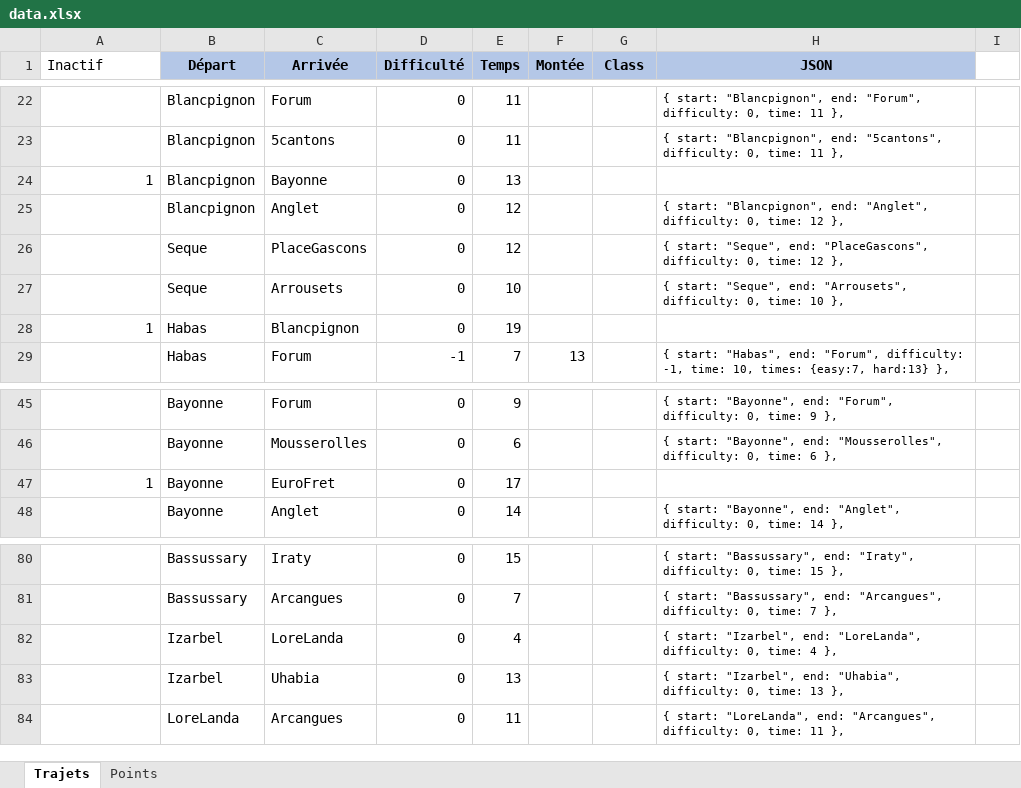
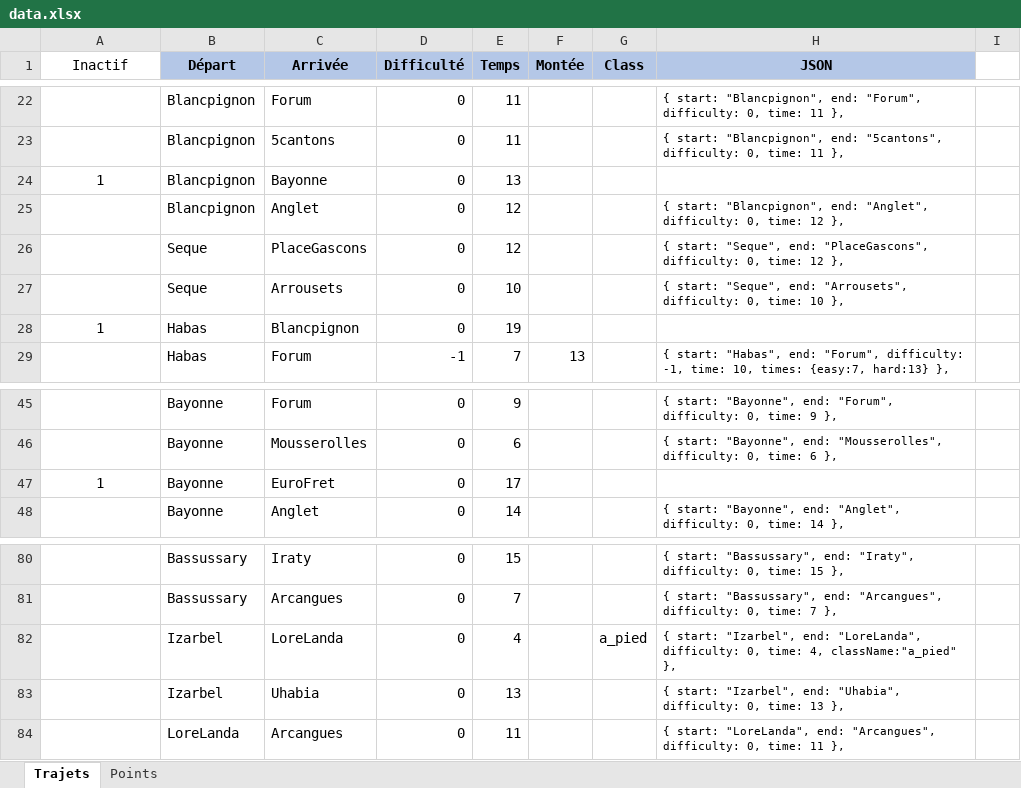
Before and after one commit to joachimesque/paris-a-velo, an Excel workbook: _data/data.xlsx, sheet Trajets, drawn as a sheet; only a part is shown, gaps mark what is left out; values as stored, in another font and other column widths than the file's, no borders; the diff names each change by its address in the sheet, - before the commit and + after, or states it on an @@ line.

Commit message:
trajet a pied

```diff
--- a/_data/data.xlsx (sheet Trajets)
+++ b/_data/data.xlsx (sheet Trajets)
-A1 alignment: left
+A1 alignment: center
-A24 alignment: right
+A24 alignment: center
-A28 alignment: right
+A28 alignment: center
-A47 alignment: right
+A47 alignment: center
-G82 (Class): (empty)
+G82 (Class): a_pied
-H82 (JSON): …0, time: 4 },
+H82 (JSON): …0, time: 4, className:"a_pied" },
```
Also changed, not shown: 2 other files.
